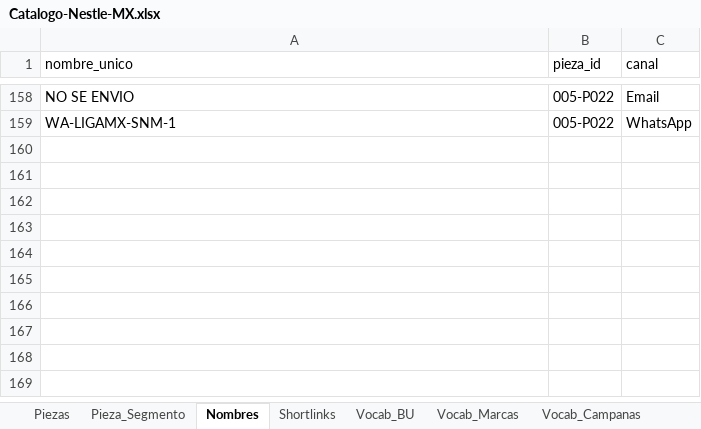
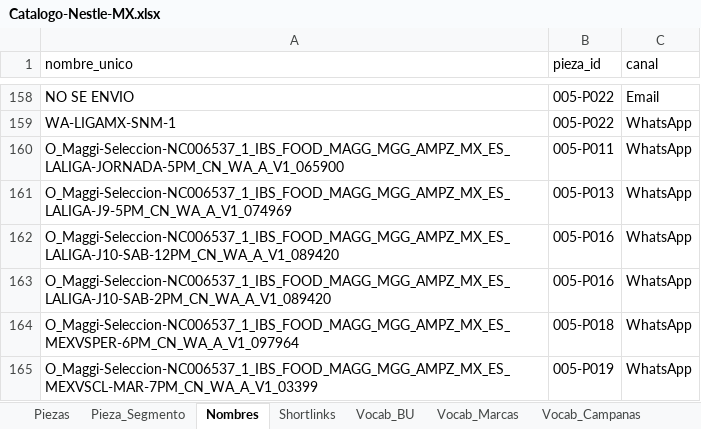
Before and after one commit to CRM-Omnicom-Clients/Dashboards-Nestle-MX, an Excel workbook: negocio/nestle/reportes-consolidado/catalogo/Catalogo-Nestle-MX.xlsx, sheet Nombres, drawn as a sheet; only a part is shown, gaps mark what is left out; values as stored, in another font and other column widths than the file's, no borders; the diff names each change by its address in the sheet, - before the commit and + after, or states it on an @@ line.

```diff
--- a/negocio/nestle/reportes-consolidado/catalogo/Catalogo-Nestle-MX.xlsx (sheet Nombres)
+++ b/negocio/nestle/reportes-consolidado/catalogo/Catalogo-Nestle-MX.xlsx (sheet Nombres)
+row 160: O_Maggi-Seleccion-NC006537_1_IBS_FOOD_MAGG_MGG_AMPZ_MX_ES_LALIGA-JORNADA-5PM_CN_WA_A_V1_065900 | 005-P011 | WhatsApp
+row 161: O_Maggi-Seleccion-NC006537_1_IBS_FOOD_MAGG_MGG_AMPZ_MX_ES_LALIGA-J9-5PM_CN_WA_A_V1_074969 | 005-P013 | WhatsApp
+row 162: O_Maggi-Seleccion-NC006537_1_IBS_FOOD_MAGG_MGG_AMPZ_MX_ES_LALIGA-J10-SAB-12PM_CN_WA_A_V1_089420 | 005-P016 | WhatsApp
+row 163: O_Maggi-Seleccion-NC006537_1_IBS_FOOD_MAGG_MGG_AMPZ_MX_ES_LALIGA-J10-SAB-2PM_CN_WA_A_V1_089420 | 005-P016 | WhatsApp
+row 164: O_Maggi-Seleccion-NC006537_1_IBS_FOOD_MAGG_MGG_AMPZ_MX_ES_MEXVSPER-6PM_CN_WA_A_V1_097964 | 005-P018 | WhatsApp
+row 165: O_Maggi-Seleccion-NC006537_1_IBS_FOOD_MAGG_MGG_AMPZ_MX_ES_MEXVSCL-MAR-7PM_CN_WA_A_V1_03399 | 005-P019 | WhatsApp
```
